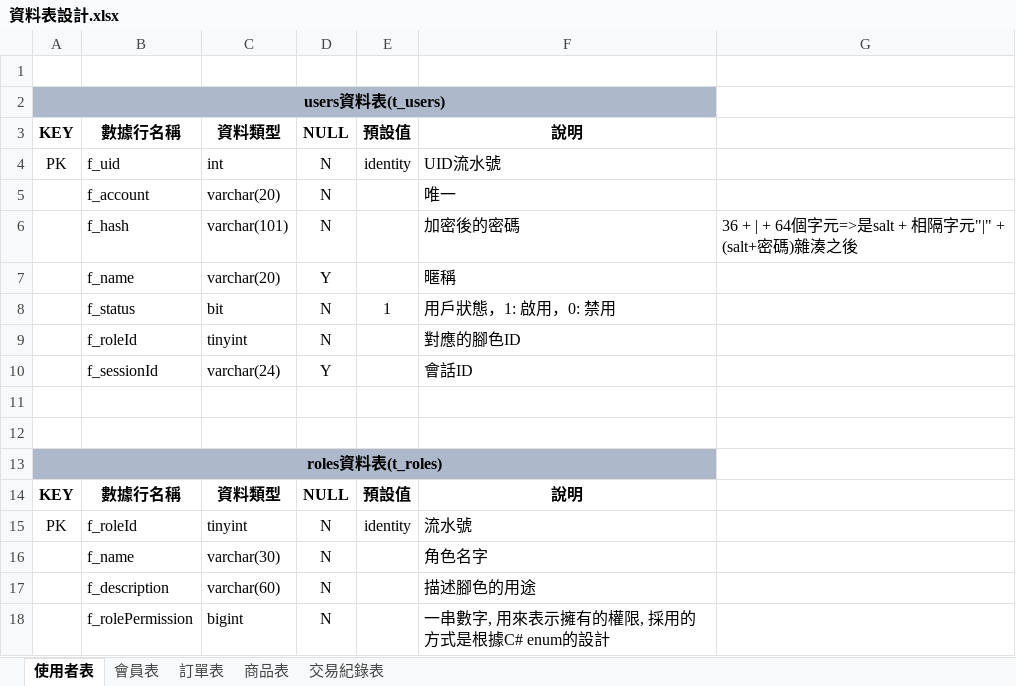
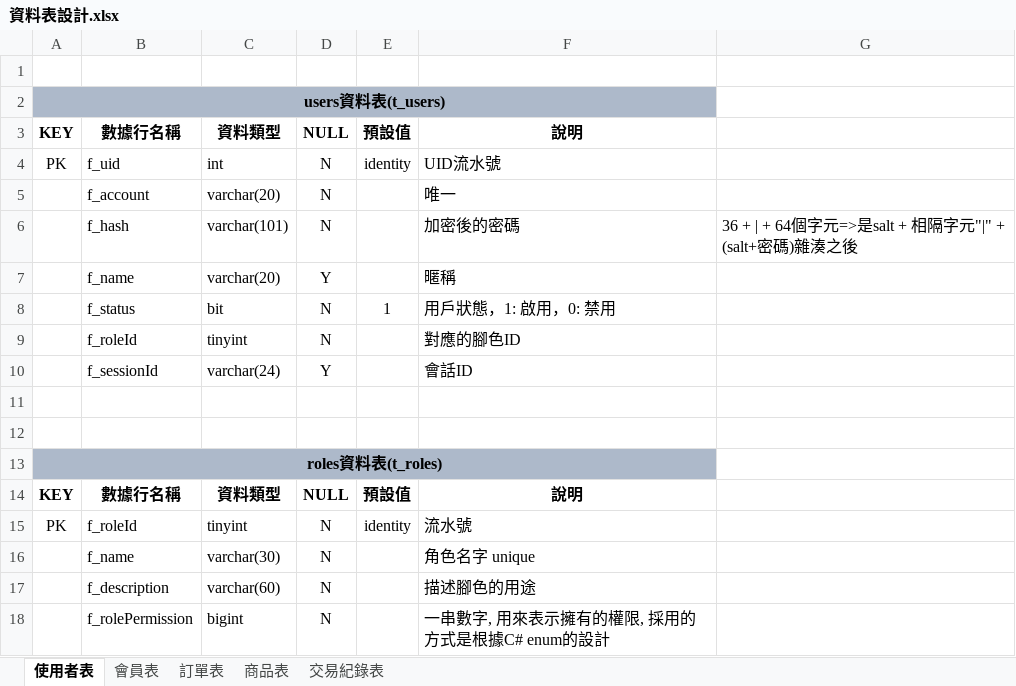
Before and after one commit to Annie033088/ShoppingWeb, an Excel workbook: document/ProjectUsing/SqlDataTableNotes/資料表設計.xlsx, sheet 使用者表, drawn as a sheet; values as stored, in another font and other column widths than the file's, no borders; the diff names each change by its address in the sheet, - before the commit and + after, or states it on an @@ line.

```diff
--- a/document/ProjectUsing/SqlDataTableNotes/資料表設計.xlsx (sheet 使用者表)
+++ b/document/ProjectUsing/SqlDataTableNotes/資料表設計.xlsx (sheet 使用者表)
-F16: 角色名字
+F16: 角色名字 unique
```
Also changed, not shown: sheet 會員表, document/ProjectUsing/workDoc/新人工作.xlsx, 22 other files.
